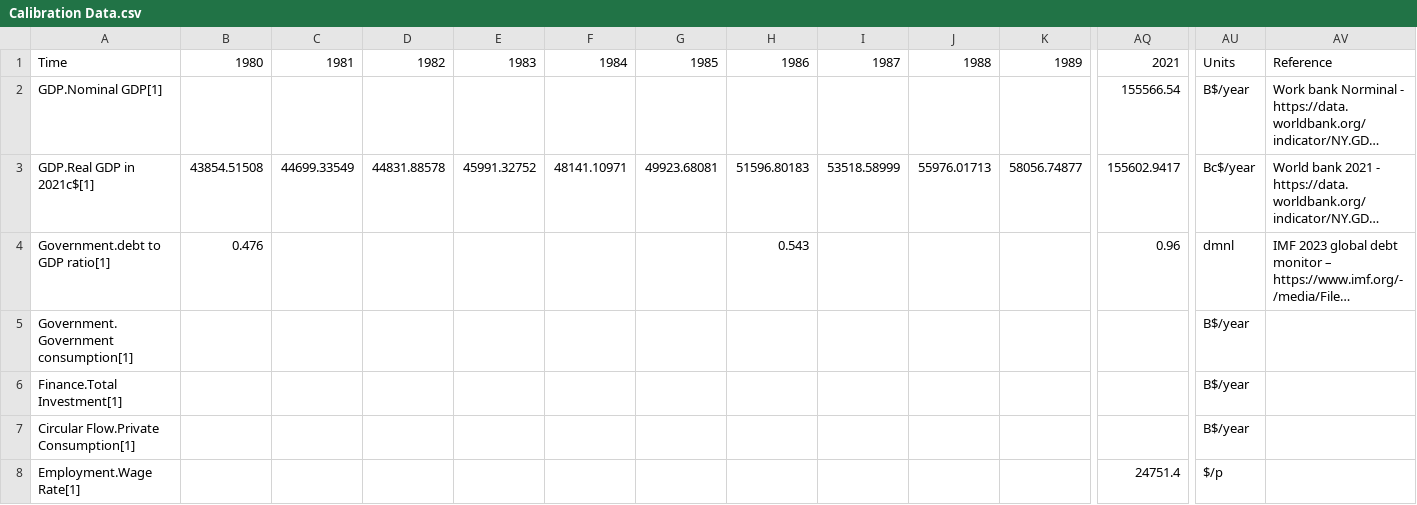
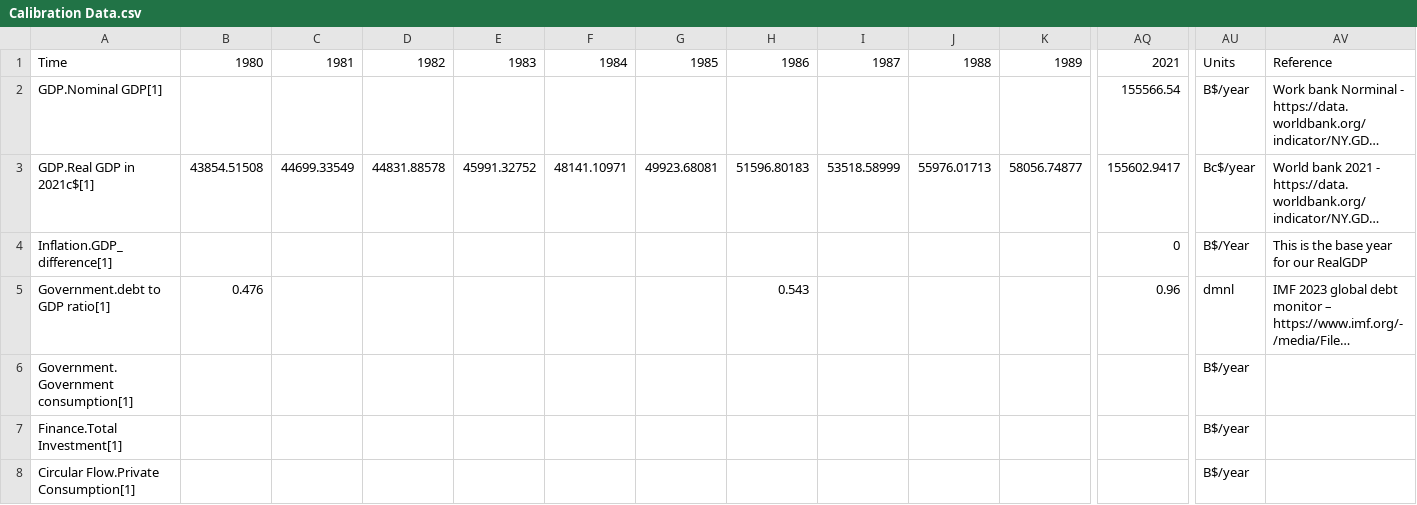
Before and after one commit to metno/WorldTransFRIDA, a CSV file: Data/Calibration Data.csv, drawn as a sheet; only a part is shown, gaps mark what is left out; the shorter side is filled out with more unchanged rows; long unchanged cells end in …; rows hold the shown columns only; the diff names each change by its address in the sheet, - before the commit and + after, or states it on an @@ line.

```diff
--- a/Data/Calibration Data.csv
+++ b/Data/Calibration Data.csv
+row 4: Inflation.GDP_difference[1] |  |  |  |  |  |  |  |  |  |  | 0 | B$/Year | This is the base year for our RealGDP
```
Also changed, not shown: 3 other files.
